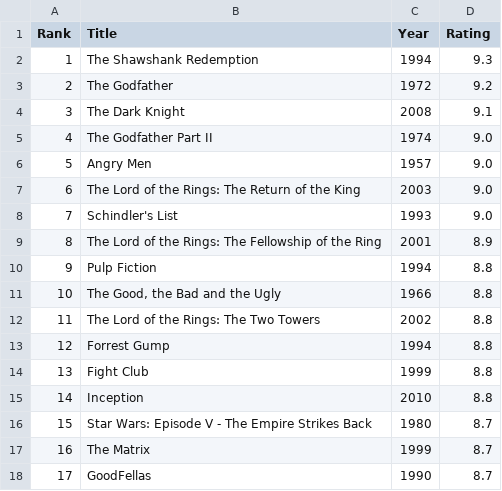
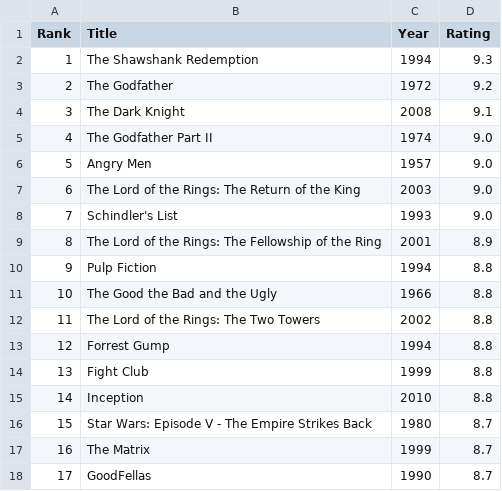
Before and after one commit to KamaleshTech/IMDb_Movie_Rating_Scraper, a CSV file: movies.csv, drawn as a sheet; only a part is shown.

Commit message:
Fix movie title formatting in movies.csv
Removed commas from the movie title 'The Good, the Bad and the Ugly'.

```diff
--- a/movies.csv
+++ b/movies.csv
@@ -10,3 +10,3 @@
 9,Pulp Fiction,1994,8.8
-10,"The Good, the Bad and the Ugly",1966,8.8
+10,"The Good the Bad and the Ugly",1966,8.8
 11,The Lord of the Rings: The Two Towers,2002,8.8
```
